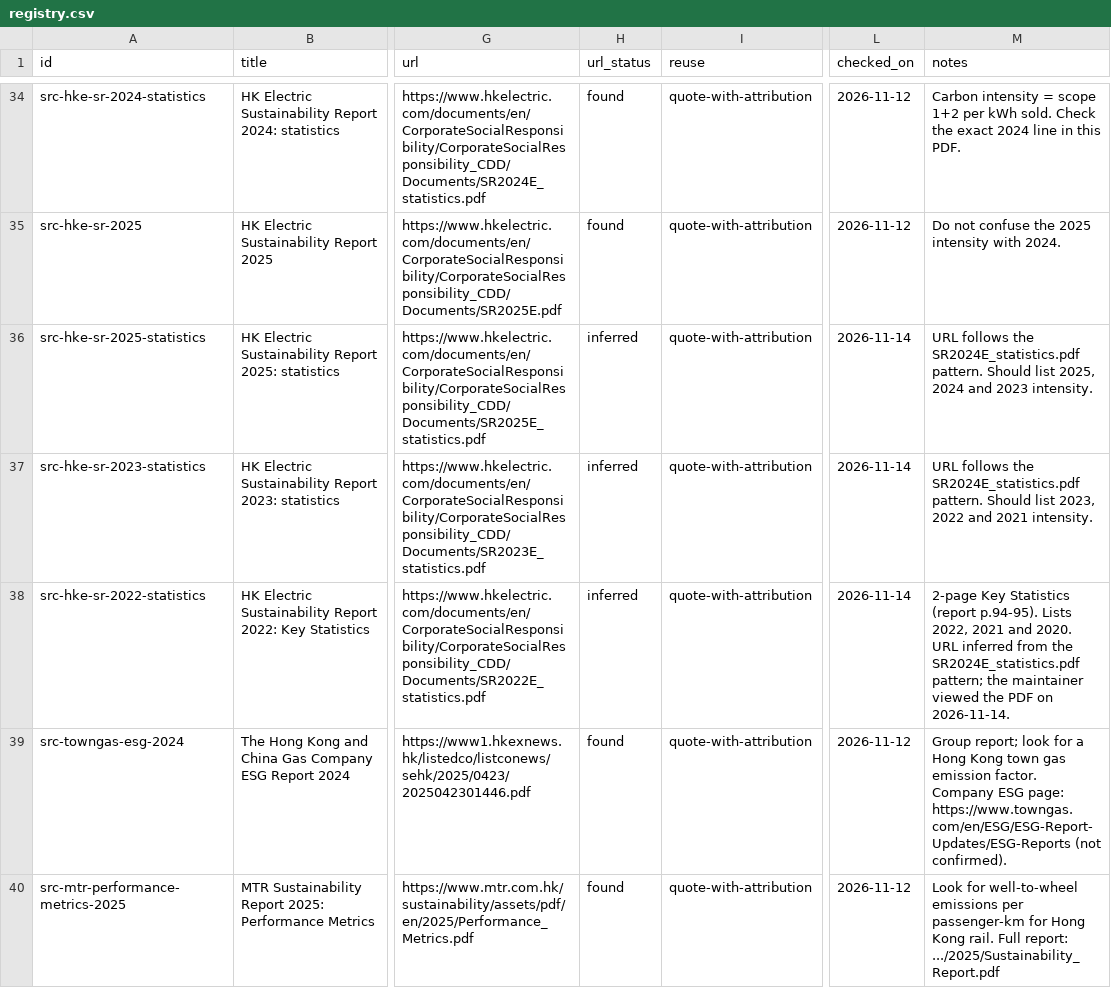
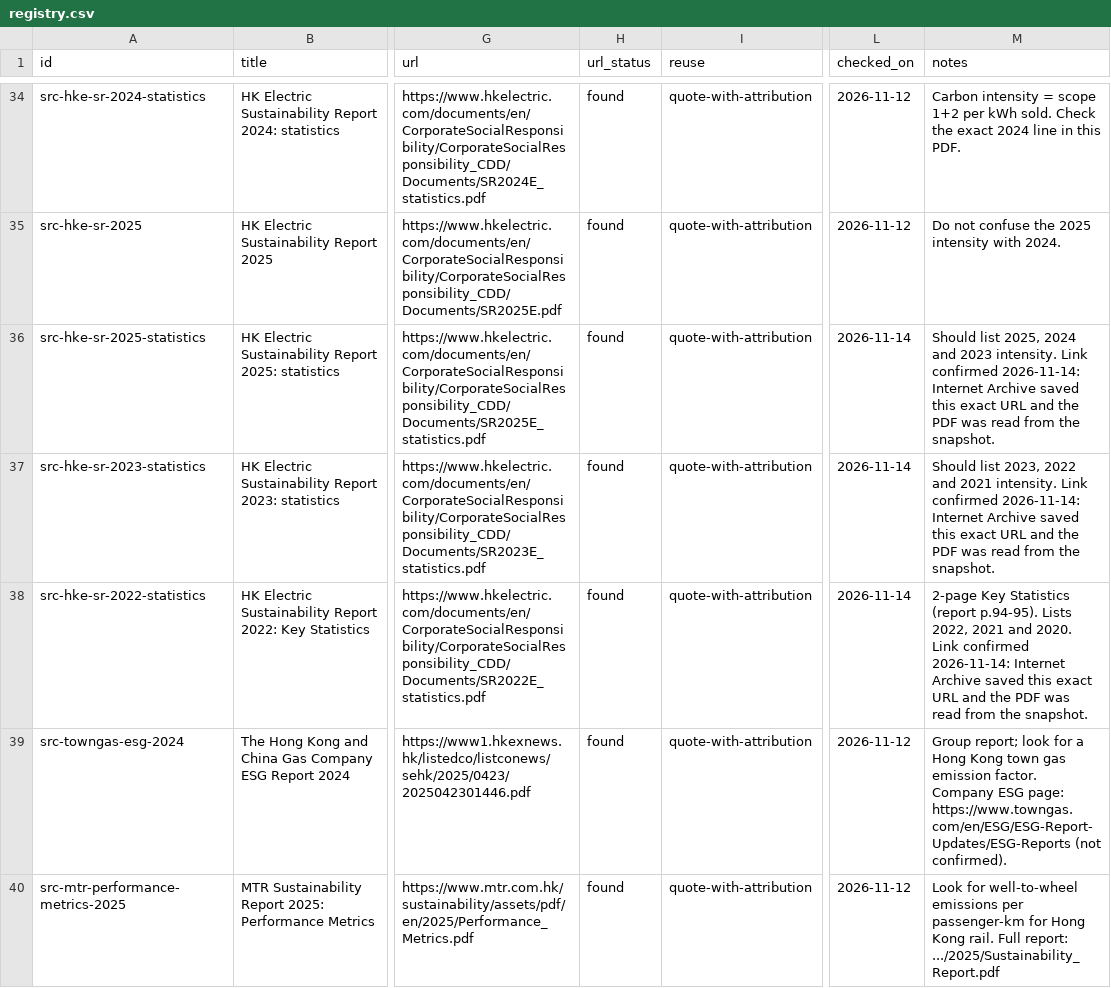
Before and after one commit to liuxiangchen428-hash/hk-open-carbon, a CSV file: sources/registry.csv, drawn as a sheet; only a part is shown, gaps mark what is left out; the diff names each change by its address in the sheet, - before the commit and + after, or states it on an @@ line.

```diff
--- a/sources/registry.csv
+++ b/sources/registry.csv
-H36:H38 (url_status): inferred
+H36:H38 (url_status): found
-M36 (notes): URL follows the SR2024E_statistics.pdf pattern. Should list 2025, 2024 and 2023 intensity.
+M36 (notes): Should list 2025, 2024 and 2023 intensity. Link confirmed 2026-11-14: Internet Archive saved this exact URL and the PDF was read from the snapshot.
-M37 (notes): URL follows the SR2024E_statistics.pdf pattern. Should list 2023, 2022 and 2021 intensity.
+M37 (notes): Should list 2023, 2022 and 2021 intensity. Link confirmed 2026-11-14: Internet Archive saved this exact URL and the PDF was read from the snapshot.
-M38 (notes): …and 2020. URL inferred from the SR2024E_statistics.pdf pattern; the maintainer viewed the PDF on 2026-11-14.
+M38 (notes): …and 2020. Link confirmed 2026-11-14: Internet Archive saved this exact URL and the PDF was read from the snapshot.
```
Also changed, not shown: 5 other files.
